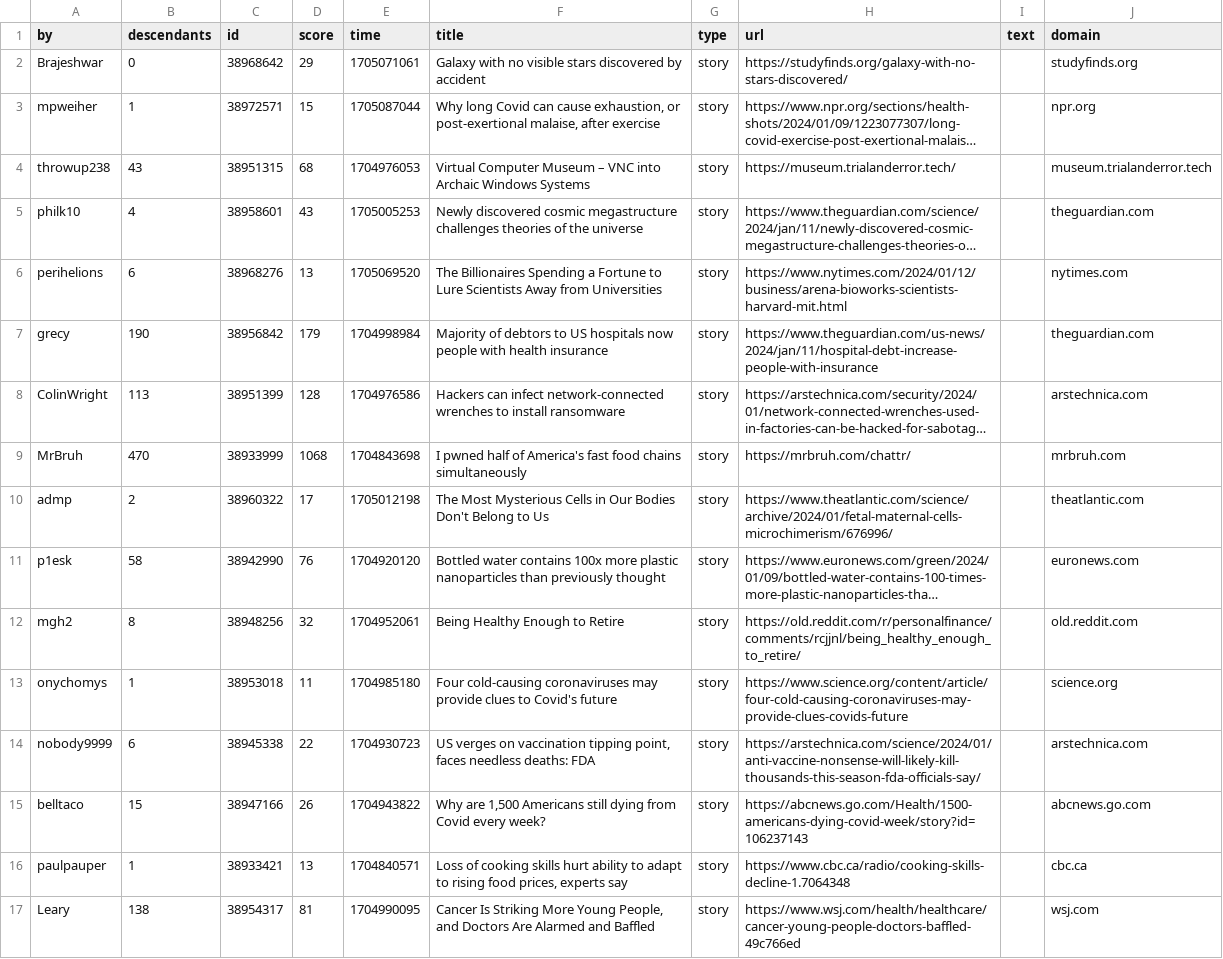
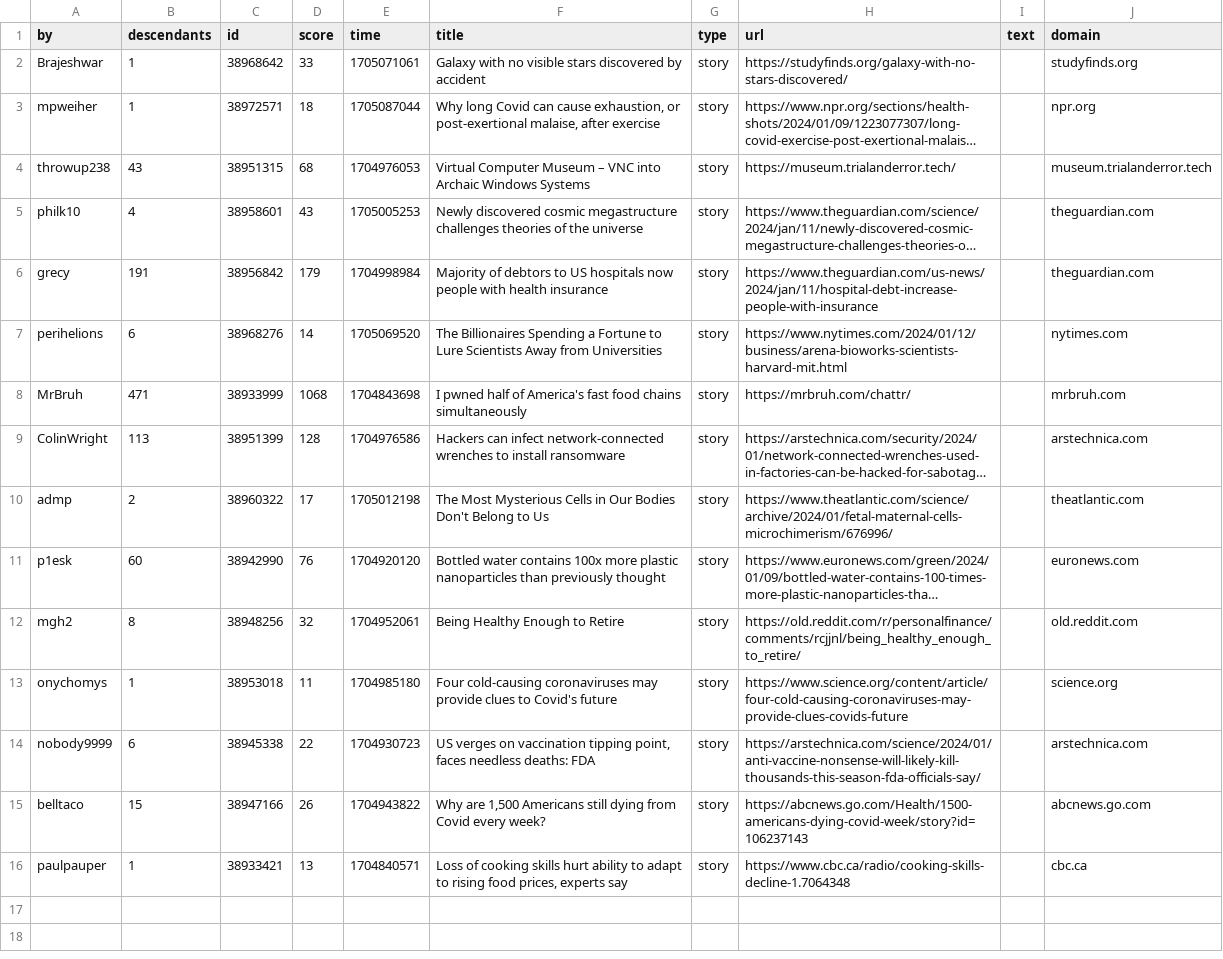
Before and after one commit to agurvets/agurvets.github.io, a CSV file: top.csv, drawn as a sheet; long unchanged cells end in …; removed rows and columns are numbered as before the commit, all else as after; the diff names each change by its address in the sheet, - before the commit and + after, or states it on an @@ line.

```diff
--- a/top.csv
+++ b/top.csv
-B2 (descendants): 0
+B2 (descendants): 1
-D2 (score): 29
+D2 (score): 33
-D3 (score): 15
+D3 (score): 18
-row 6: perihelions | 6 | 38968276 | 13 | 1705069520 | The Billionaires Spending a Fortune to Lure Scientists Away from Universities | story | https://www.nytimes.com/2024/01/12/business/arena-bioworks-scientists-harvard-mit.html |  | nytimes.com
-B6 (descendants): 190
+B6 (descendants): 191
+row 7: perihelions | 6 | 38968276 | 14 | 1705069520 | The Billionaires Spending a Fortune to Lure Scientists Away from Universities | story | https://www.nytimes.com/2024/01/12/business/arena-bioworks-scientists-harvard-mit.html |  | nytimes.com
+row 8: MrBruh | 471 | 38933999 | 1068 | 1704843698 | I pwned half of America's fast food chains simultaneously | story | https://mrbruh.com/chattr/ |  | mrbruh.com
-row 9: MrBruh | 470 | 38933999 | 1068 | 1704843698 | I pwned half of America's fast food chains simultaneously | story | https://mrbruh.com/chattr/ |  | mrbruh.com
-B11 (descendants): 58
+B11 (descendants): 60
-row 17: Leary | 138 | 38954317 | 81 | 1704990095 | Cancer Is Striking More Young People, and Doctors Are Alarmed and Baffled | story | https://www.wsj.com/health/healthcare/cancer-young-people-doctors-baffled-49c766ed |  | wsj.com
```
Also changed, not shown: 2 other files.
